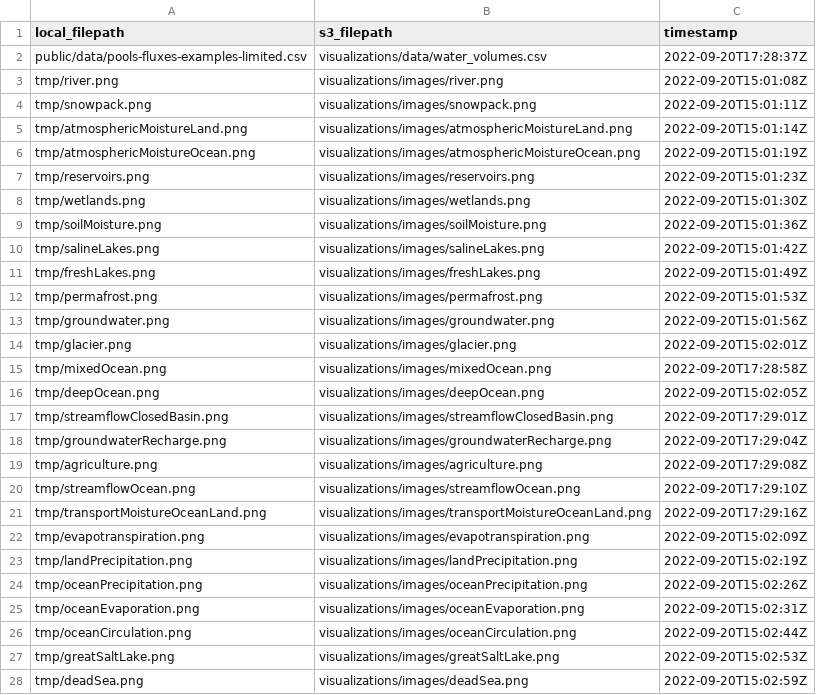
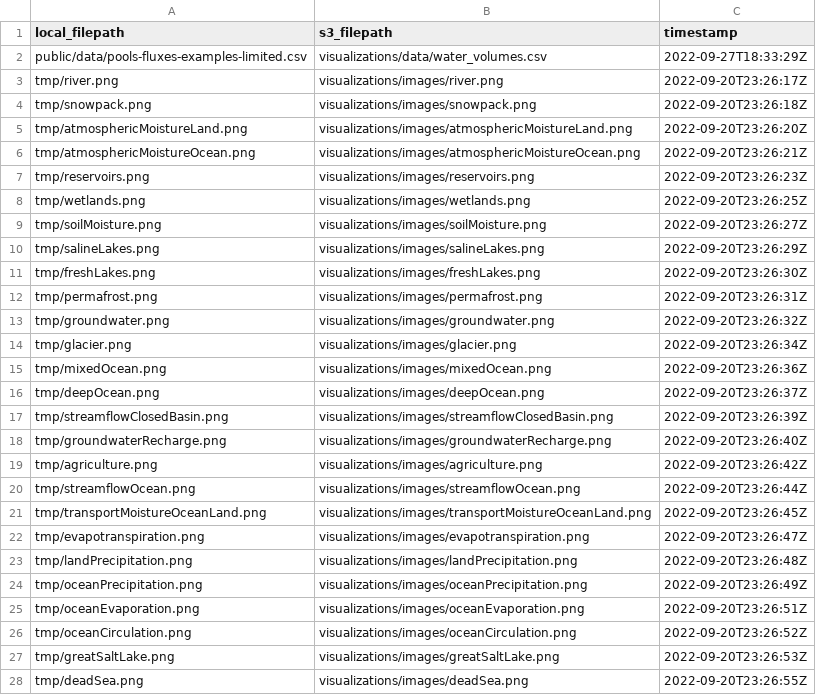
Before and after one commit to DOI-USGS/pools-and-fluxes, a CSV file: out/upload_log.csv, drawn as a sheet; only a part is shown; the diff covers the shown part only.

```diff
--- a/out/upload_log.csv
+++ b/out/upload_log.csv
@@ -1,28 +1,28 @@
 local_filepath,s3_filepath,timestamp
-public/data/pools-fluxes-examples-limited.csv,visualizations/data/water_volumes.csv,2022-09-20T17:28:37Z
-tmp/river.png,visualizations/images/river.png,2022-09-20T15:01:08Z
-tmp/snowpack.png,visualizations/images/snowpack.png,2022-09-20T15:01:11Z
-tmp/atmosphericMoistureLand.png,visualizations/images/atmosphericMoistureLand.png,2022-09-20T15:01:14Z
-tmp/atmosphericMoistureOcean.png,visualizations/images/atmosphericMoistureOcean.png,2022-09-20T15:01:19Z
-tmp/reservoirs.png,visualizations/images/reservoirs.png,2022-09-20T15:01:23Z
-tmp/wetlands.png,visualizations/images/wetlands.png,2022-09-20T15:01:30Z
-tmp/soilMoisture.png,visualizations/images/soilMoisture.png,2022-09-20T15:01:36Z
-tmp/salineLakes.png,visualizations/images/salineLakes.png,2022-09-20T15:01:42Z
-tmp/freshLakes.png,visualizations/images/freshLakes.png,2022-09-20T15:01:49Z
-tmp/permafrost.png,visualizations/images/permafrost.png,2022-09-20T15:01:53Z
-tmp/groundwater.png,visualizations/images/groundwater.png,2022-09-20T15:01:56Z
-tmp/glacier.png,visualizations/images/glacier.png,2022-09-20T15:02:01Z
-tmp/mixedOcean.png,visualizations/images/mixedOcean.png,2022-09-20T17:28:58Z
-tmp/deepOcean.png,visualizations/images/deepOcean.png,2022-09-20T15:02:05Z
-tmp/streamflowClosedBasin.png,visualizations/images/streamflowClosedBasin.png,2022-09-20T17:29:01Z
-tmp/groundwaterRecharge.png,visualizations/images/groundwaterRecharge.png,2022-09-20T17:29:04Z
-tmp/agriculture.png,visualizations/images/agriculture.png,2022-09-20T17:29:08Z
-tmp/streamflowOcean.png,visualizations/images/streamflowOcean.png,2022-09-20T17:29:10Z
-tmp/transportMoistureOceanLand.png,visualizations/images/transportMoistureOceanLand.png,2022-09-20T17:29:16Z
-tmp/evapotranspiration.png,visualizations/images/evapotranspiration.png,2022-09-20T15:02:09Z
-tmp/landPrecipitation.png,visualizations/images/landPrecipitation.png,2022-09-20T15:02:19Z
-tmp/oceanPrecipitation.png,visualizations/images/oceanPrecipitation.png,2022-09-20T15:02:26Z
-tmp/oceanEvaporation.png,visualizations/images/oceanEvaporation.png,2022-09-20T15:02:31Z
-tmp/oceanCirculation.png,visualizations/images/oceanCirculation.png,2022-09-20T15:02:44Z
-tmp/greatSaltLake.png,visualizations/images/greatSaltLake.png,2022-09-20T15:02:53Z
-tmp/deadSea.png,visualizations/images/deadSea.png,2022-09-20T15:02:59Z
+public/data/pools-fluxes-examples-limited.csv,visualizations/data/water_volumes.csv,2022-09-27T18:33:29Z
+tmp/river.png,visualizations/images/river.png,2022-09-20T23:26:17Z
+tmp/snowpack.png,visualizations/images/snowpack.png,2022-09-20T23:26:18Z
+tmp/atmosphericMoistureLand.png,visualizations/images/atmosphericMoistureLand.png,2022-09-20T23:26:20Z
+tmp/atmosphericMoistureOcean.png,visualizations/images/atmosphericMoistureOcean.png,2022-09-20T23:26:21Z
+tmp/reservoirs.png,visualizations/images/reservoirs.png,2022-09-20T23:26:23Z
+tmp/wetlands.png,visualizations/images/wetlands.png,2022-09-20T23:26:25Z
+tmp/soilMoisture.png,visualizations/images/soilMoisture.png,2022-09-20T23:26:27Z
+tmp/salineLakes.png,visualizations/images/salineLakes.png,2022-09-20T23:26:29Z
+tmp/freshLakes.png,visualizations/images/freshLakes.png,2022-09-20T23:26:30Z
+tmp/permafrost.png,visualizations/images/permafrost.png,2022-09-20T23:26:31Z
+tmp/groundwater.png,visualizations/images/groundwater.png,2022-09-20T23:26:32Z
+tmp/glacier.png,visualizations/images/glacier.png,2022-09-20T23:26:34Z
+tmp/mixedOcean.png,visualizations/images/mixedOcean.png,2022-09-20T23:26:36Z
+tmp/deepOcean.png,visualizations/images/deepOcean.png,2022-09-20T23:26:37Z
+tmp/streamflowClosedBasin.png,visualizations/images/streamflowClosedBasin.png,2022-09-20T23:26:39Z
+tmp/groundwaterRecharge.png,visualizations/images/groundwaterRecharge.png,2022-09-20T23:26:40Z
+tmp/agriculture.png,visualizations/images/agriculture.png,2022-09-20T23:26:42Z
+tmp/streamflowOcean.png,visualizations/images/streamflowOcean.png,2022-09-20T23:26:44Z
+tmp/transportMoistureOceanLand.png,visualizations/images/transportMoistureOceanLand.png,2022-09-20T23:26:45Z
+tmp/evapotranspiration.png,visualizations/images/evapotranspiration.png,2022-09-20T23:26:47Z
+tmp/landPrecipitation.png,visualizations/images/landPrecipitation.png,2022-09-20T23:26:48Z
+tmp/oceanPrecipitation.png,visualizations/images/oceanPrecipitation.png,2022-09-20T23:26:49Z
+tmp/oceanEvaporation.png,visualizations/images/oceanEvaporation.png,2022-09-20T23:26:51Z
+tmp/oceanCirculation.png,visualizations/images/oceanCirculation.png,2022-09-20T23:26:52Z
+tmp/greatSaltLake.png,visualizations/images/greatSaltLake.png,2022-09-20T23:26:53Z
+tmp/deadSea.png,visualizations/images/deadSea.png,2022-09-20T23:26:55Z
```
Also changed, not shown: 44 edited cells elsewhere in this file, public/data/pools-fluxes-examples-limited.csv.
